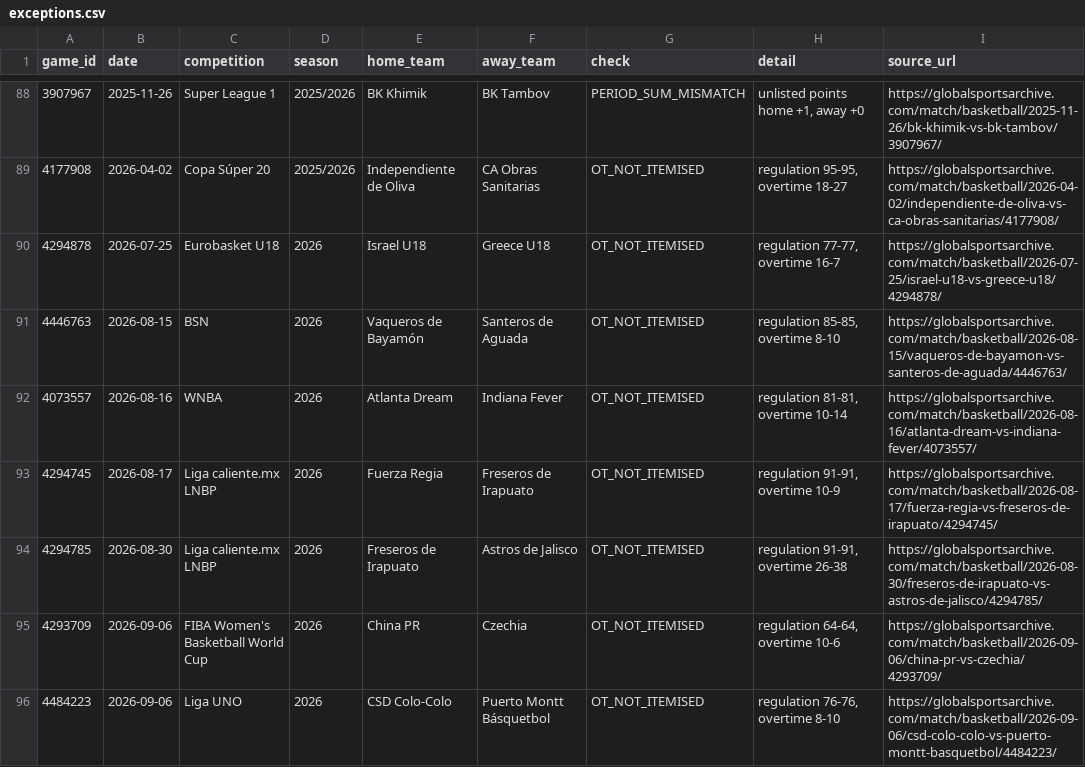
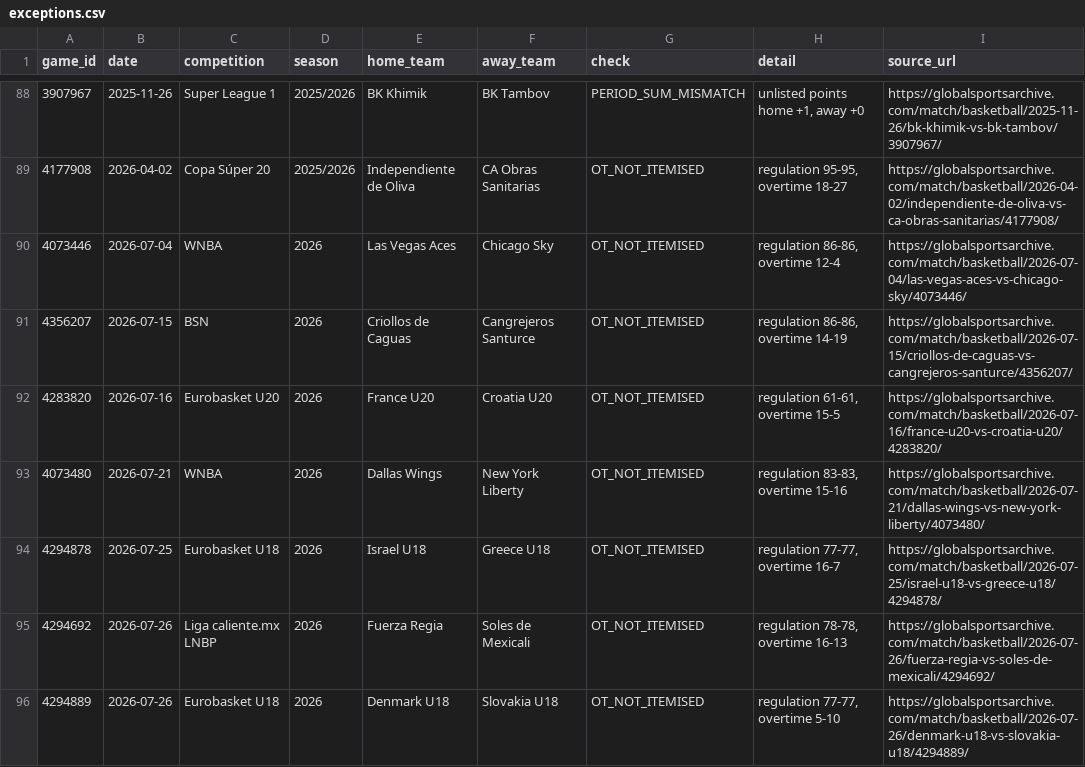
Before and after one commit to David9930/basketball-Quarter-System, a CSV file: data/exceptions.csv, drawn as a sheet; only a part is shown, gaps mark what is left out; the shorter side is filled out with more unchanged rows; the diff covers the shown part only.

```diff
--- a/data/exceptions.csv
+++ b/data/exceptions.csv
@@ -89,2 +89,8 @@
 4177908,2026-04-02,Copa Súper 20,2025/2026,Independiente de Oliva,CA Obras Sanitarias,OT_NOT_ITEMISED,"regulation 95-95, overtime 18-27",https://globalsportsarchive.com/match/basketball/2026-04-02/independiente-de-oliva-vs-ca-obras-sanitarias/4177908/
+4073446,2026-07-04,WNBA,2026,Las Vegas Aces,Chicago Sky,OT_NOT_ITEMISED,"regulation 86-86, overtime 12-4",https://globalsportsarchive.com/match/basketball/2026-07-04/las-vegas-aces-vs-chicago-sky/4073446/
+4356207,2026-07-15,BSN,2026,Criollos de Caguas,Cangrejeros Santurce,OT_NOT_ITEMISED,"regulation 86-86, overtime 14-19",https://globalsportsarchive.com/match/basketball/2026-07-15/criollos-de-caguas-vs-cangrejeros-santurce/4356207/
+4283820,2026-07-16,Eurobasket U20,2026,France U20,Croatia U20,OT_NOT_ITEMISED,"regulation 61-61, overtime 15-5",https://globalsportsarchive.com/match/basketball/2026-07-16/france-u20-vs-croatia-u20/4283820/
+4073480,2026-07-21,WNBA,2026,Dallas Wings,New York Liberty,OT_NOT_ITEMISED,"regulation 83-83, overtime 15-16",https://globalsportsarchive.com/match/basketball/2026-07-21/dallas-wings-vs-new-york-liberty/4073480/
 4294878,2026-07-25,Eurobasket U18,2026,Israel U18,Greece U18,OT_NOT_ITEMISED,"regulation 77-77, overtime 16-7",https://globalsportsarchive.com/match/basketball/2026-07-25/israel-u18-vs-greece-u18/4294878/
+4294692,2026-07-26,Liga caliente.mx LNBP,2026,Fuerza Regia,Soles de Mexicali,OT_NOT_ITEMISED,"regulation 78-78, overtime 16-13",https://globalsportsarchive.com/match/basketball/2026-07-26/fuerza-regia-vs-soles-de-mexicali/4294692/
+4294889,2026-07-26,Eurobasket U18,2026,Denmark U18,Slovakia U18,OT_NOT_ITEMISED,"regulation 77-77, overtime 5-10",https://globalsportsarchive.com/match/basketball/2026-07-26/denmark-u18-vs-slovakia-u18/4294889/
```
Also changed, not shown: 6 added rows elsewhere in this file, data/leagues.csv, data/schedule/2026-08.csv, 5 other files.
